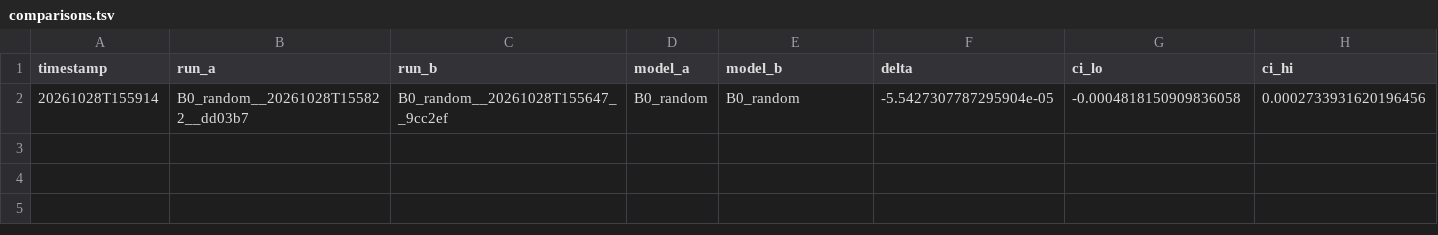
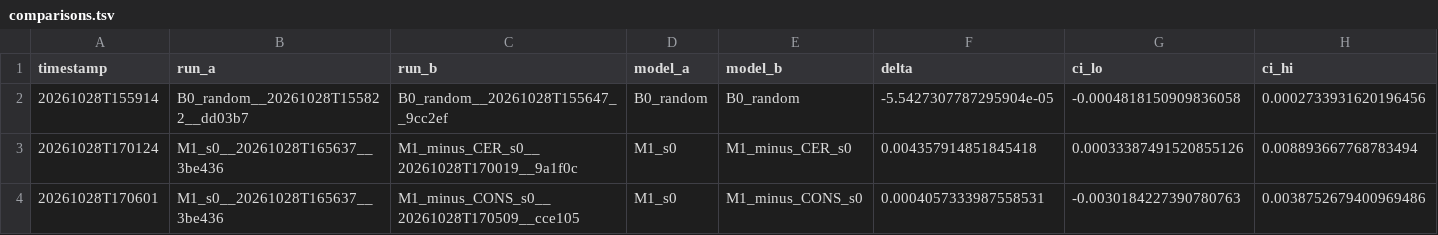
Before and after one commit to cancergenetics/ai-hackathon-PombeSLPrediction, a TSV file: results/comparisons.tsv, drawn as a sheet; only a part is shown; rows hold the shown columns only; the diff names each change by its address in the sheet, - before the commit and + after, or states it on an @@ line.

```diff
--- a/results/comparisons.tsv
+++ b/results/comparisons.tsv
+row 3: 20261028T170124 | M1_s0__20261028T165637__3be436 | M1_minus_CER_s0__20261028T170019__9a1f0c | M1_s0 | M1_minus_CER_s0 | 0.004357914851845418 | 0.00033387491520855126 | 0.008893667768783494
+row 4: 20261028T170601 | M1_s0__20261028T165637__3be436 | M1_minus_CONS_s0__20261028T170509__cce105 | M1_s0 | M1_minus_CONS_s0 | 0.0004057333987558531 | -0.0030184227390780763 | 0.0038752679400969486
```
Also changed, not shown: 33 other files.
